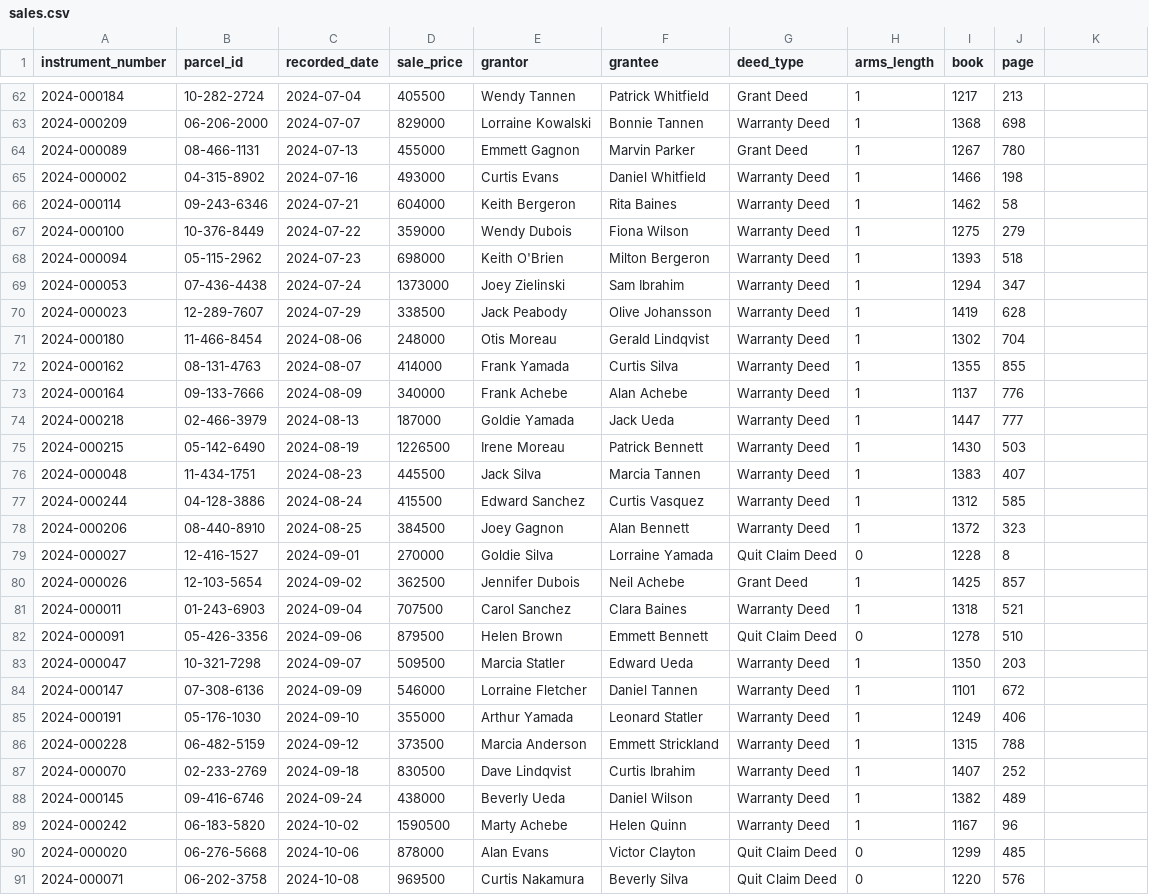
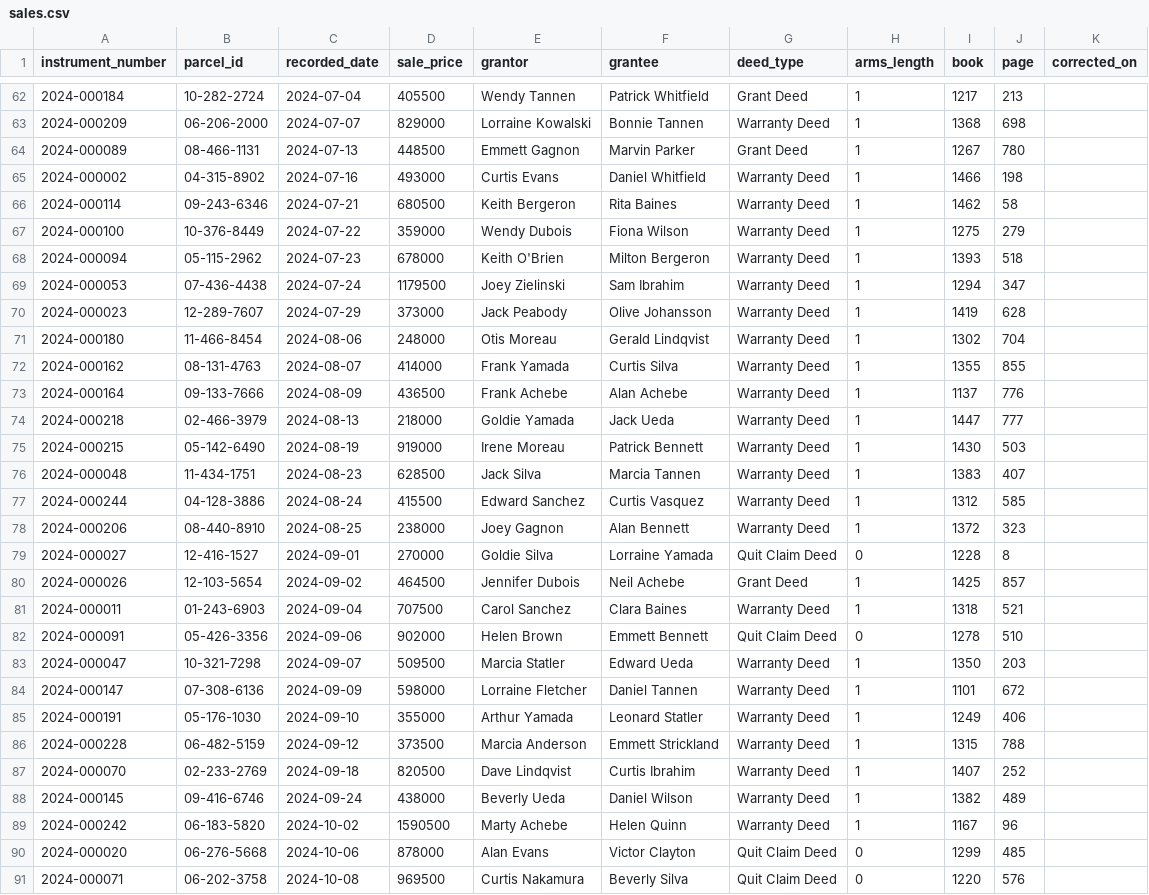
Before and after one commit to Joshua-Data-Wizard/88mph-mass-appraisal, a CSV file: data/csv/sales.csv, drawn as a sheet; only a part is shown, gaps mark what is left out; the diff covers the shown part only.

```diff
--- a/data/csv/sales.csv
+++ b/data/csv/sales.csv
@@ -1 +1 @@
-instrument_number,parcel_id,recorded_date,sale_price,grantor,grantee,deed_type,arms_length,book,page
+instrument_number,parcel_id,recorded_date,sale_price,grantor,grantee,deed_type,arms_length,book,page,corrected_on
@@ -64 +64 @@ instrument_number,parcel_id,recorded_date,sale_price,grantor,grantee,deed_type,a
-2024-000089,08-466-1131,2024-07-13,455000,Emmett Gagnon,Marvin Parker,Grant Deed,1,1267,780
+2024-000089,08-466-1131,2024-07-13,448500,Emmett Gagnon,Marvin Parker,Grant Deed,1,1267,780,
@@ -66 +66 @@ instrument_number,parcel_id,recorded_date,sale_price,grantor,grantee,deed_type,a
-2024-000114,09-243-6346,2024-07-21,604000,Keith Bergeron,Rita Baines,Warranty Deed,1,1462,58
+2024-000114,09-243-6346,2024-07-21,680500,Keith Bergeron,Rita Baines,Warranty Deed,1,1462,58,
@@ -68,3 +68,3 @@ instrument_number,parcel_id,recorded_date,sale_price,grantor,grantee,deed_type,a
-2024-000094,05-115-2962,2024-07-23,698000,Keith O'Brien,Milton Bergeron,Warranty Deed,1,1393,518
-2024-000053,07-436-4438,2024-07-24,1373000,Joey Zielinski,Sam Ibrahim,Warranty Deed,1,1294,347
-2024-000023,12-289-7607,2024-07-29,338500,Jack Peabody,Olive Johansson,Warranty Deed,1,1419,628
+2024-000094,05-115-2962,2024-07-23,678000,Keith O'Brien,Milton Bergeron,Warranty Deed,1,1393,518,
+2024-000053,07-436-4438,2024-07-24,1179500,Joey Zielinski,Sam Ibrahim,Warranty Deed,1,1294,347,
+2024-000023,12-289-7607,2024-07-29,373000,Jack Peabody,Olive Johansson,Warranty Deed,1,1419,628,
@@ -73,4 +73,4 @@ instrument_number,parcel_id,recorded_date,sale_price,grantor,grantee,deed_type,a
-2024-000164,09-133-7666,2024-08-09,340000,Frank Achebe,Alan Achebe,Warranty Deed,1,1137,776
-2024-000218,02-466-3979,2024-08-13,187000,Goldie Yamada,Jack Ueda,Warranty Deed,1,1447,777
-2024-000215,05-142-6490,2024-08-19,1226500,Irene Moreau,Patrick Bennett,Warranty Deed,1,1430,503
-2024-000048,11-434-1751,2024-08-23,445500,Jack Silva,Marcia Tannen,Warranty Deed,1,1383,407
+2024-000164,09-133-7666,2024-08-09,436500,Frank Achebe,Alan Achebe,Warranty Deed,1,1137,776,
+2024-000218,02-466-3979,2024-08-13,218000,Goldie Yamada,Jack Ueda,Warranty Deed,1,1447,777,
+2024-000215,05-142-6490,2024-08-19,919000,Irene Moreau,Patrick Bennett,Warranty Deed,1,1430,503,
+2024-000048,11-434-1751,2024-08-23,628500,Jack Silva,Marcia Tannen,Warranty Deed,1,1383,407,
@@ -78 +78 @@ instrument_number,parcel_id,recorded_date,sale_price,grantor,grantee,deed_type,a
-2024-000206,08-440-8910,2024-08-25,384500,Joey Gagnon,Alan Bennett,Warranty Deed,1,1372,323
+2024-000206,08-440-8910,2024-08-25,238000,Joey Gagnon,Alan Bennett,Warranty Deed,1,1372,323,
@@ -80 +80 @@ instrument_number,parcel_id,recorded_date,sale_price,grantor,grantee,deed_type,a
-2024-000026,12-103-5654,2024-09-02,362500,Jennifer Dubois,Neil Achebe,Grant Deed,1,1425,857
+2024-000026,12-103-5654,2024-09-02,464500,Jennifer Dubois,Neil Achebe,Grant Deed,1,1425,857,
@@ -82 +82 @@ instrument_number,parcel_id,recorded_date,sale_price,grantor,grantee,deed_type,a
-2024-000091,05-426-3356,2024-09-06,879500,Helen Brown,Emmett Bennett,Quit Claim Deed,0,1278,510
+2024-000091,05-426-3356,2024-09-06,902000,Helen Brown,Emmett Bennett,Quit Claim Deed,0,1278,510,
@@ -84 +84 @@ instrument_number,parcel_id,recorded_date,sale_price,grantor,grantee,deed_type,a
-2024-000147,07-308-6136,2024-09-09,546000,Lorraine Fletcher,Daniel Tannen,Warranty Deed,1,1101,672
+2024-000147,07-308-6136,2024-09-09,598000,Lorraine Fletcher,Daniel Tannen,Warranty Deed,1,1101,672,
@@ -87 +87 @@ instrument_number,parcel_id,recorded_date,sale_price,grantor,grantee,deed_type,a
-2024-000070,02-233-2769,2024-09-18,830500,Dave Lindqvist,Curtis Ibrahim,Warranty Deed,1,1407,252
+2024-000070,02-233-2769,2024-09-18,820500,Dave Lindqvist,Curtis Ibrahim,Warranty Deed,1,1407,252,
```
Also changed, not shown: 105 edited cells elsewhere in this file, data/csv/parcels.csv, data/csv/tax_accounts.csv, 19 other files.
